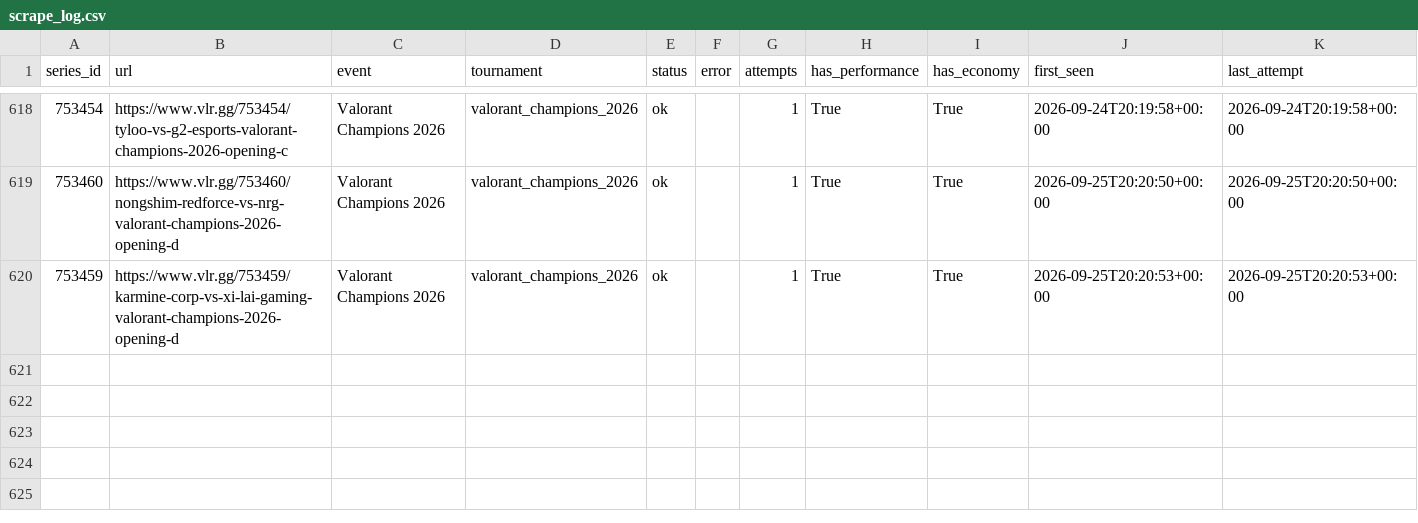
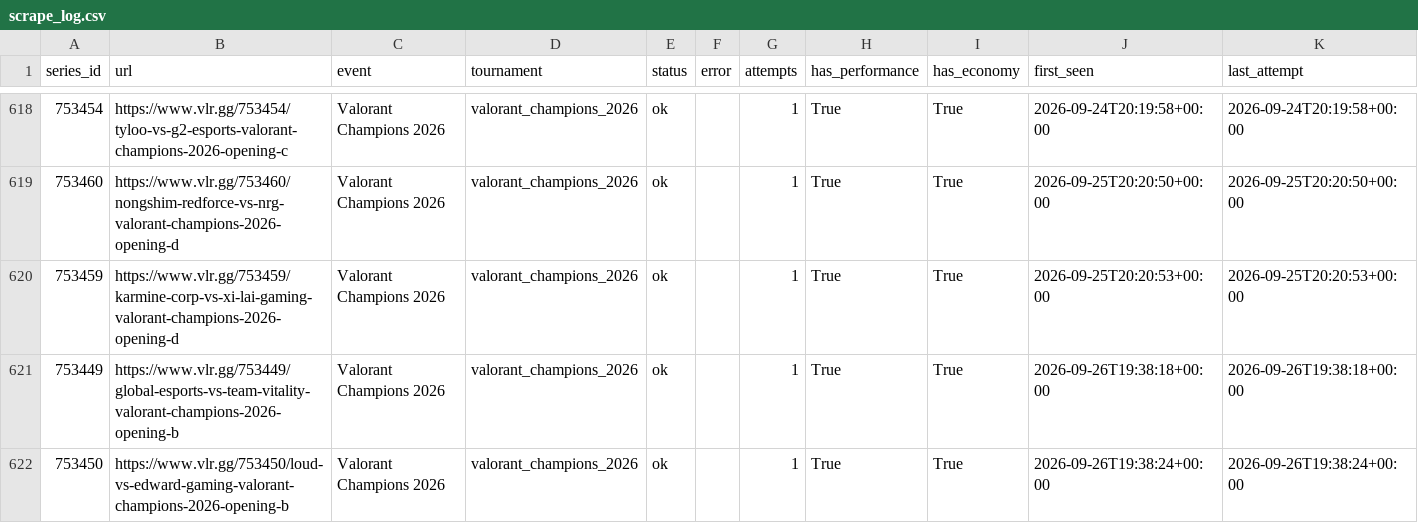
Before and after one commit to RkTcaster/vlr-scraper, a CSV file: csv/scrape_log.csv, drawn as a sheet; only a part is shown, gaps mark what is left out; the diff names each change by its address in the sheet, - before the commit and + after, or states it on an @@ line.

```diff
--- a/csv/scrape_log.csv
+++ b/csv/scrape_log.csv
+row 621: 753449 | https://www.vlr.gg/753449/global-esports-vs-team-vitality-valorant-champions-2026-opening-b | Valorant Champions 2026 | valorant_champions_2026 | ok |  | 1 | True | True | 2026-09-26T19:38:18+00:00 | 2026-09-26T19:38:18+00:00
+row 622: 753450 | https://www.vlr.gg/753450/loud-vs-edward-gaming-valorant-champions-2026-opening-b | Valorant Champions 2026 | valorant_champions_2026 | ok |  | 1 | True | True | 2026-09-26T19:38:24+00:00 | 2026-09-26T19:38:24+00:00
```
Also changed, not shown: csv/upload_log.csv, csv/valorant_champions_2026/draft_valorant_champions_2026.csv, 4 other files.
